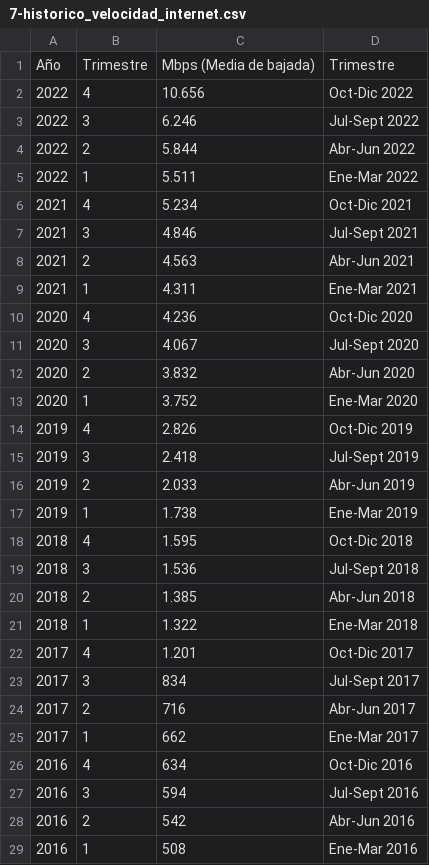
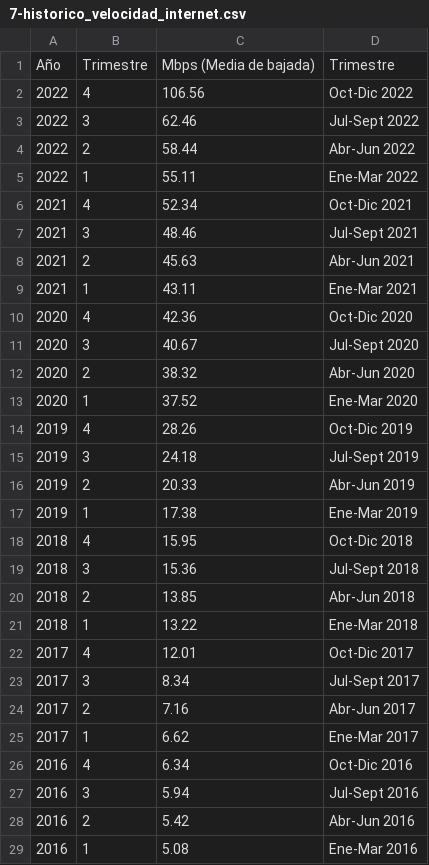
Before and after one commit to PedroLiLL/Telecommunications-Data-Analysis, a CSV file: Original datasets/7-historico_velocidad_internet.csv, drawn as a sheet; only a part is shown; the diff covers the shown part only.

```diff
--- a/Original datasets/7-historico_velocidad_internet.csv
+++ b/Original datasets/7-historico_velocidad_internet.csv
@@ -1,29 +1,29 @@
 Año,Trimestre,Mbps (Media de bajada),Trimestre
-2022,4,10.656,Oct-Dic 2022
-2022,3,6.246,Jul-Sept 2022
-2022,2,5.844,Abr-Jun 2022
-2022,1,5.511,Ene-Mar 2022
-2021,4,5.234,Oct-Dic 2021
-2021,3,4.846,Jul-Sept 2021
-2021,2,4.563,Abr-Jun 2021
-2021,1,4.311,Ene-Mar 2021
-2020,4,4.236,Oct-Dic 2020
-2020,3,4.067,Jul-Sept 2020
-2020,2,3.832,Abr-Jun 2020
-2020,1,3.752,Ene-Mar 2020
-2019,4,2.826,Oct-Dic 2019
-2019,3,2.418,Jul-Sept 2019
-2019,2,2.033,Abr-Jun 2019
-2019,1,1.738,Ene-Mar 2019
-2018,4,1.595,Oct-Dic 2018
-2018,3,1.536,Jul-Sept 2018
-2018,2,1.385,Abr-Jun 2018
-2018,1,1.322,Ene-Mar 2018
-2017,4,1.201,Oct-Dic 2017
-2017,3,834,Jul-Sept 2017
-2017,2,716,Abr-Jun 2017
-2017,1,662,Ene-Mar 2017
-2016,4,634,Oct-Dic 2016
-2016,3,594,Jul-Sept 2016
-2016,2,542,Abr-Jun 2016
-2016,1,508,Ene-Mar 2016
+2022,4,106.56,Oct-Dic 2022
+2022,3,62.46,Jul-Sept 2022
+2022,2,58.44,Abr-Jun 2022
+2022,1,55.11,Ene-Mar 2022
+2021,4,52.34,Oct-Dic 2021
+2021,3,48.46,Jul-Sept 2021
+2021,2,45.63,Abr-Jun 2021
+2021,1,43.11,Ene-Mar 2021
+2020,4,42.36,Oct-Dic 2020
+2020,3,40.67,Jul-Sept 2020
+2020,2,38.32,Abr-Jun 2020
+2020,1,37.52,Ene-Mar 2020
+2019,4,28.26,Oct-Dic 2019
+2019,3,24.18,Jul-Sept 2019
+2019,2,20.33,Abr-Jun 2019
+2019,1,17.38,Ene-Mar 2019
+2018,4,15.95,Oct-Dic 2018
+2018,3,15.36,Jul-Sept 2018
+2018,2,13.85,Abr-Jun 2018
+2018,1,13.22,Ene-Mar 2018
+2017,4,12.01,Oct-Dic 2017
+2017,3,8.34,Jul-Sept 2017
+2017,2,7.16,Abr-Jun 2017
+2017,1,6.62,Ene-Mar 2017
+2016,4,6.34,Oct-Dic 2016
+2016,3,5.94,Jul-Sept 2016
+2016,2,5.42,Abr-Jun 2016
+2016,1,5.08,Ene-Mar 2016
```
Also changed, not shown: 8 edited cells elsewhere in this file, 6 other files.
